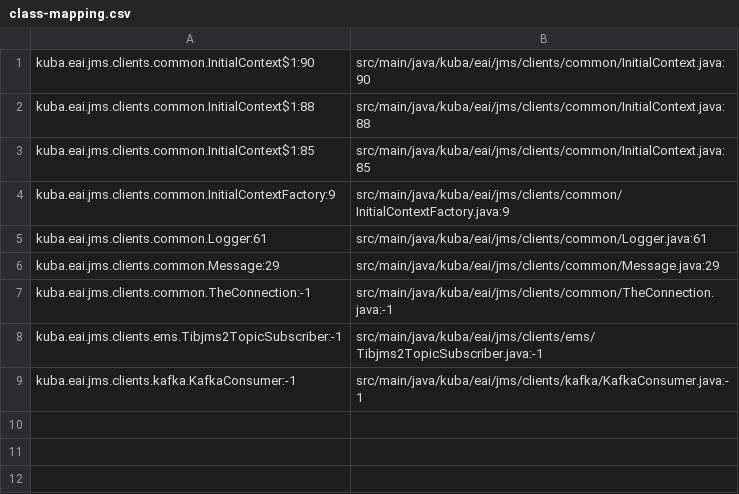
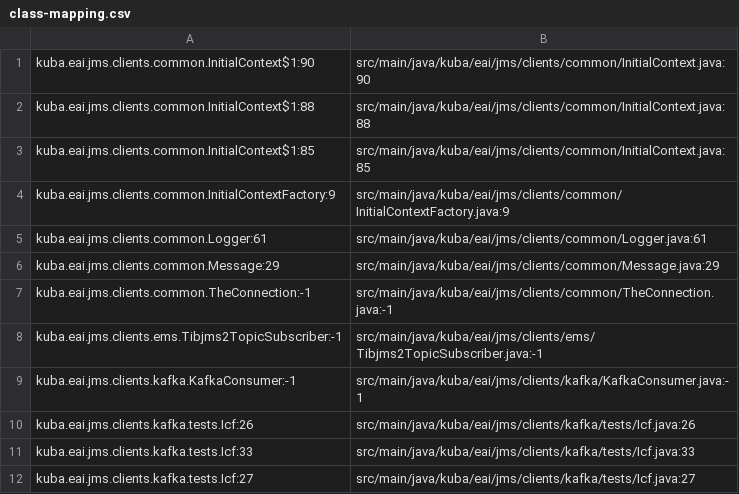
Before and after one commit to kubaseai/extrajms, a CSV file: target/sonar/class-mapping.csv, drawn as a sheet.

```diff
--- a/target/sonar/class-mapping.csv
+++ b/target/sonar/class-mapping.csv
@@ -9 +9,4 @@ kuba.eai.jms.clients.ems.Tibjms2TopicSubscriber:-1,src/main/java/kuba/eai/jms/cl
 kuba.eai.jms.clients.kafka.KafkaConsumer:-1,src/main/java/kuba/eai/jms/clients/kafka/KafkaConsumer.java:-1
+kuba.eai.jms.clients.kafka.tests.Icf:26,src/main/java/kuba/eai/jms/clients/kafka/tests/Icf.java:26
+kuba.eai.jms.clients.kafka.tests.Icf:33,src/main/java/kuba/eai/jms/clients/kafka/tests/Icf.java:33
+kuba.eai.jms.clients.kafka.tests.Icf:27,src/main/java/kuba/eai/jms/clients/kafka/tests/Icf.java:27
```
Also changed, not shown: 58 other files.
